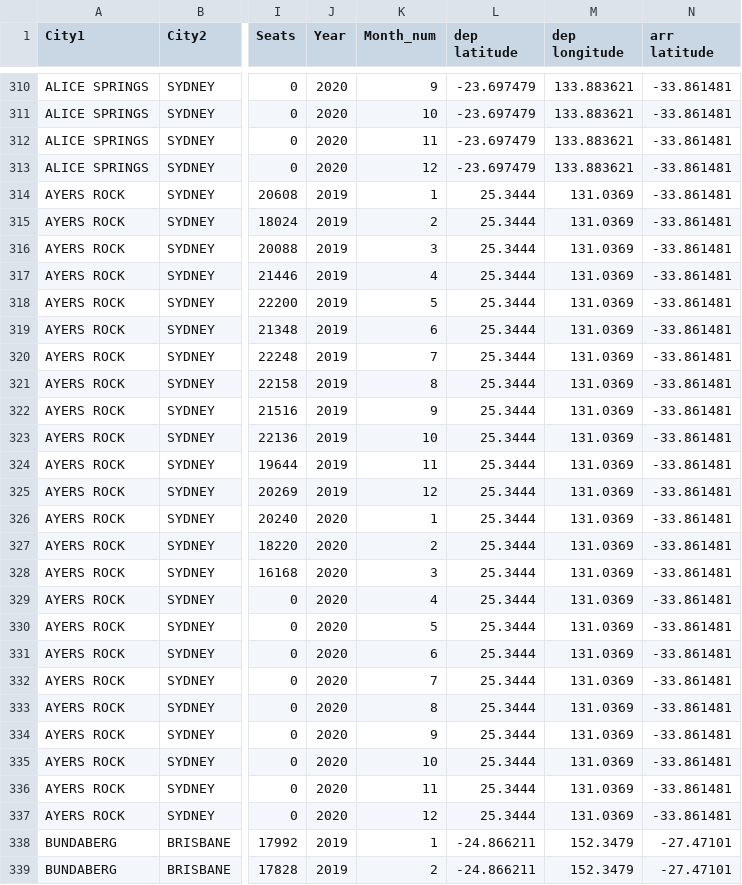
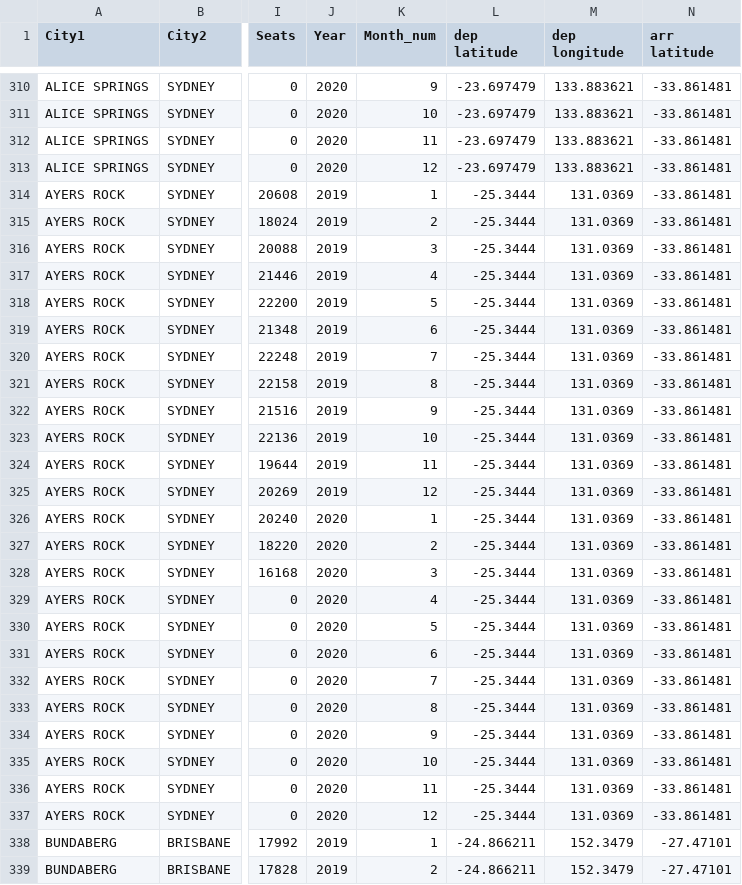
Before and after one commit to lydiaz0/FIT3179, a CSV file: airline.csv, drawn as a sheet; only a part is shown, gaps mark what is left out; the diff covers the shown part only; the diff names each change by its address in the sheet, - before the commit and + after, or states it on an @@ line.

```diff
--- a/airline.csv
+++ b/airline.csv
-L314:L337 (dep latitude): 25.3444
+L314:L337 (dep latitude): -25.3444
```
Also changed, not shown: 96 edited cells elsewhere in this file.
